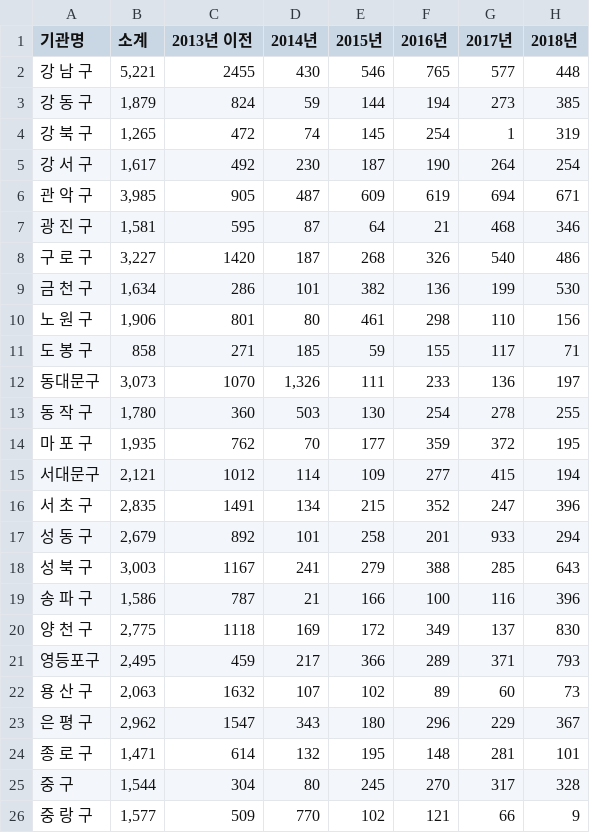
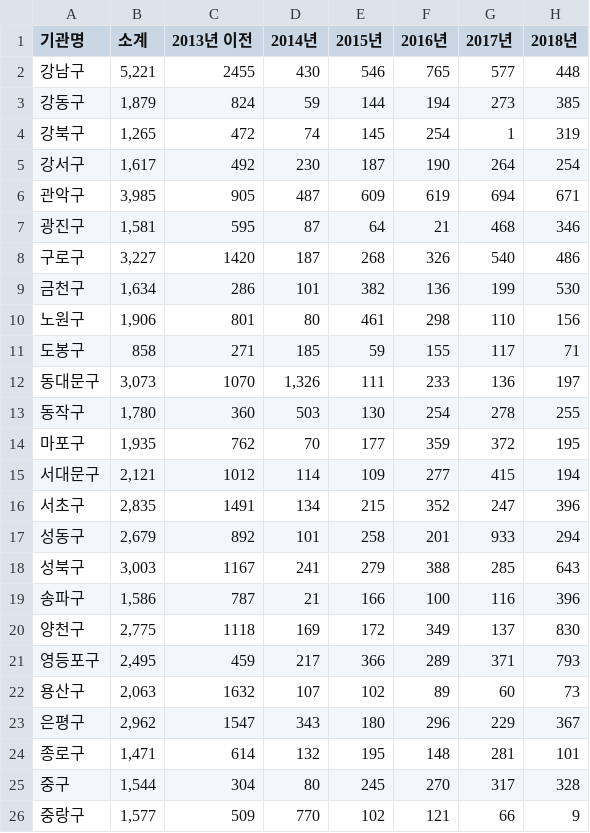
Before and after one commit to jinkyukim-me/python_data_science, a CSV file: data/cctv_in_seoul.csv, drawn as a sheet.

```diff
--- a/data/cctv_in_seoul.csv
+++ b/data/cctv_in_seoul.csv
@@ -1,26 +1,26 @@
 기관명,소계,2013년 이전,2014년,2015년,2016년,2017년,2018년
-강 남 구,"5,221",2455,430,546,765,577,448
-강 동 구,"1,879",824,59,144,194,273,385
-강 북 구,"1,265",472,74,145,254,1,319
-강 서 구,"1,617",492,230,187,190,264,254
-관 악 구,"3,985",905,487,609,619,694,671
-광 진 구,"1,581",595,87,64,21,468,346
-구 로 구,"3,227",1420,187,268,326,540,486
-금 천 구,"1,634",286,101,382,136,199,530
-노 원 구,"1,906",801,80,461,298,110,156
-도 봉 구,858,271,185,59,155,117,71
+강남구,"5,221",2455,430,546,765,577,448
+강동구,"1,879",824,59,144,194,273,385
+강북구,"1,265",472,74,145,254,1,319
+강서구,"1,617",492,230,187,190,264,254
+관악구,"3,985",905,487,609,619,694,671
+광진구,"1,581",595,87,64,21,468,346
+구로구,"3,227",1420,187,268,326,540,486
+금천구,"1,634",286,101,382,136,199,530
+노원구,"1,906",801,80,461,298,110,156
+도봉구,858,271,185,59,155,117,71
 동대문구,"3,073",1070,"1,326",111,233,136,197
-동 작 구,"1,780",360,503,130,254,278,255
-마 포 구,"1,935",762,70,177,359,372,195
+동작구,"1,780",360,503,130,254,278,255
+마포구,"1,935",762,70,177,359,372,195
 서대문구,"2,121",1012,114,109,277,415,194
-서 초 구,"2,835",1491,134,215,352,247,396
-성 동 구,"2,679",892,101,258,201,933,294
-성 북 구,"3,003",1167,241,279,388,285,643
-송 파 구,"1,586",787,21,166,100,116,396
-양 천 구,"2,775",1118,169,172,349,137,830
+서초구,"2,835",1491,134,215,352,247,396
+성동구,"2,679",892,101,258,201,933,294
+성북구,"3,003",1167,241,279,388,285,643
+송파구,"1,586",787,21,166,100,116,396
+양천구,"2,775",1118,169,172,349,137,830
 영등포구,"2,495",459,217,366,289,371,793
-용 산 구,"2,063",1632,107,102,89,60,73
-은 평 구,"2,962",1547,343,180,296,229,367
-종 로 구,"1,471",614,132,195,148,281,101
-중     구,"1,544",304,80,245,270,317,328
-중 랑 구,"1,577",509,770,102,121,66,9
+용산구,"2,063",1632,107,102,89,60,73
+은평구,"2,962",1547,343,180,296,229,367
+종로구,"1,471",614,132,195,148,281,101
+중구,"1,544",304,80,245,270,317,328
+중랑구,"1,577",509,770,102,121,66,9
```
Also changed, not shown: 1 other file.
